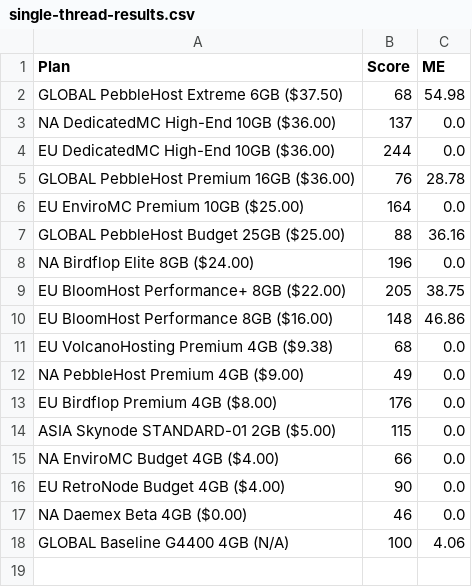
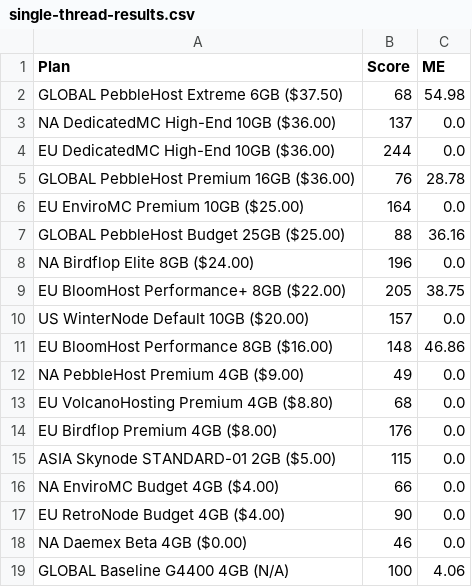
Before and after one commit to kakduman/minecraft-server-hosts, a CSV file: single-thread-results.csv, drawn as a sheet.

```diff
--- a/single-thread-results.csv
+++ b/single-thread-results.csv
@@ -9,5 +9,6 @@ NA Birdflop Elite 8GB ($24.00),196,0.0
 EU BloomHost Performance+ 8GB ($22.00),205,38.75
+US WinterNode Default 10GB ($20.00),157,0.0
 EU BloomHost Performance 8GB ($16.00),148,46.86
-EU VolcanoHosting Premium 4GB ($9.38),68,0.0
 NA PebbleHost Premium 4GB ($9.00),49,0.0
+EU VolcanoHosting Premium 4GB ($8.80),68,0.0
 EU Birdflop Premium 4GB ($8.00),176,0.0
```
Also changed, not shown: multi-thread-raw.csv, multi-thread-results.csv, 10 other files.
